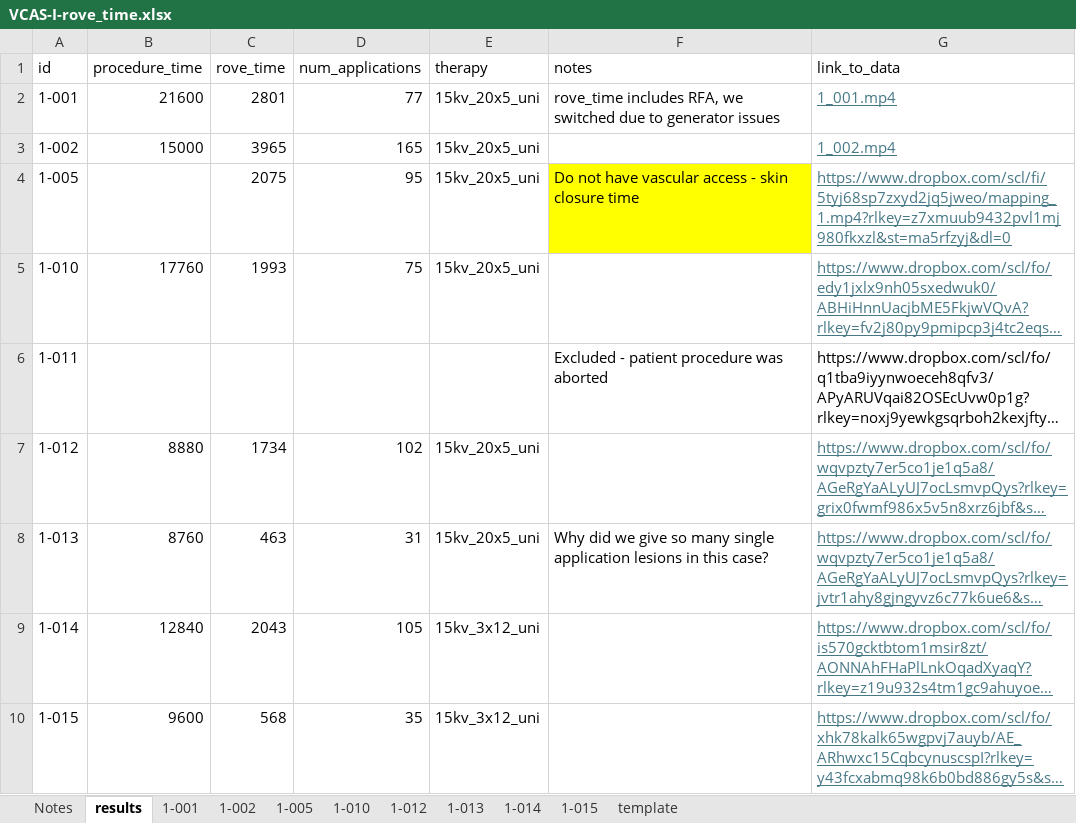
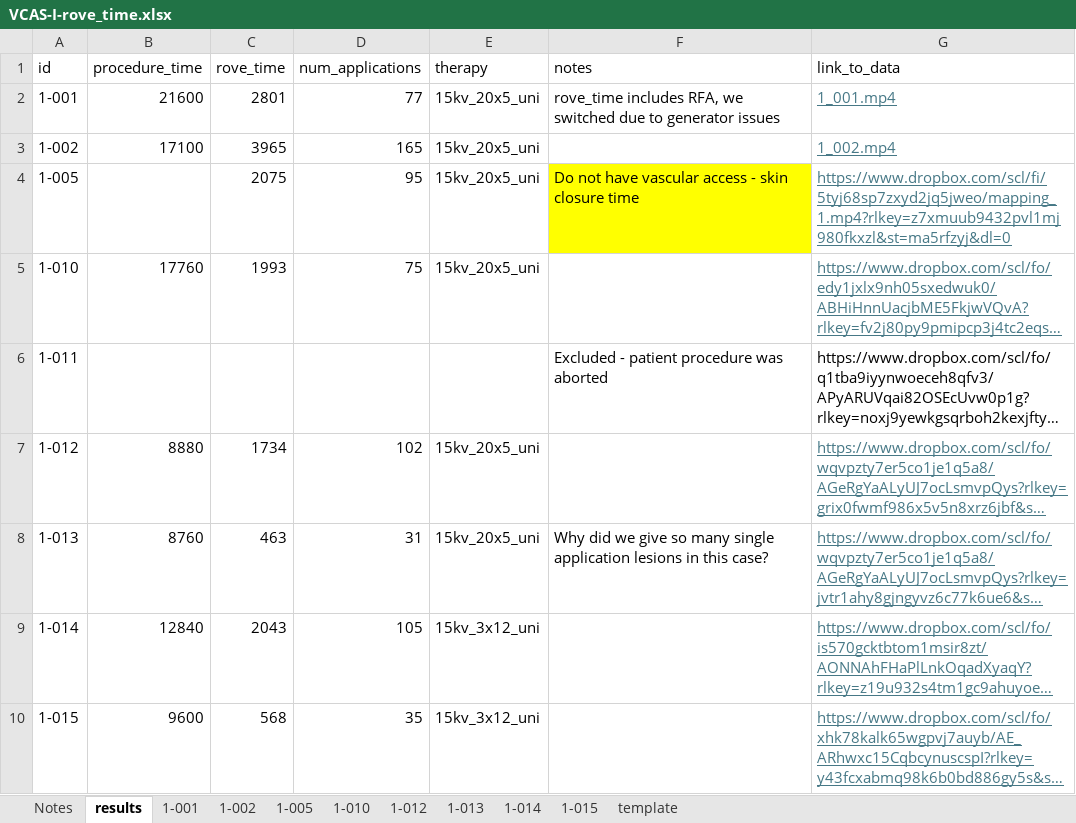
Before and after one commit to Jsalas424/VCAS1_prelim_efficiency, an Excel workbook: data/raw/VCAS-I-rove_time.xlsx, sheet results, drawn as a sheet; long unchanged cells end in …; values as stored, in another font and other column widths than the file's, no borders; table styles not drawn; the diff names each change by its address in the sheet, - before the commit and + after, or states it on an @@ line.

Commit message:
I hate you and the typos you make. Fixed procedure times for VCAS-02 as well.

```diff
--- a/data/raw/VCAS-I-rove_time.xlsx (sheet results)
+++ b/data/raw/VCAS-I-rove_time.xlsx (sheet results)
-B3 (procedure_time): 15000
+B3 (procedure_time): 17100
```
Also changed, not shown: sheet 1-002, 5 other files.
